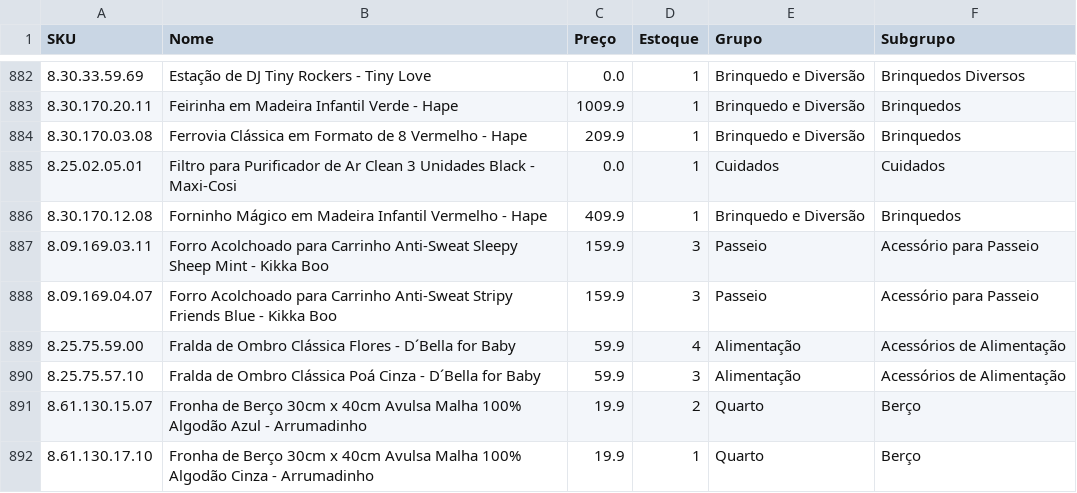
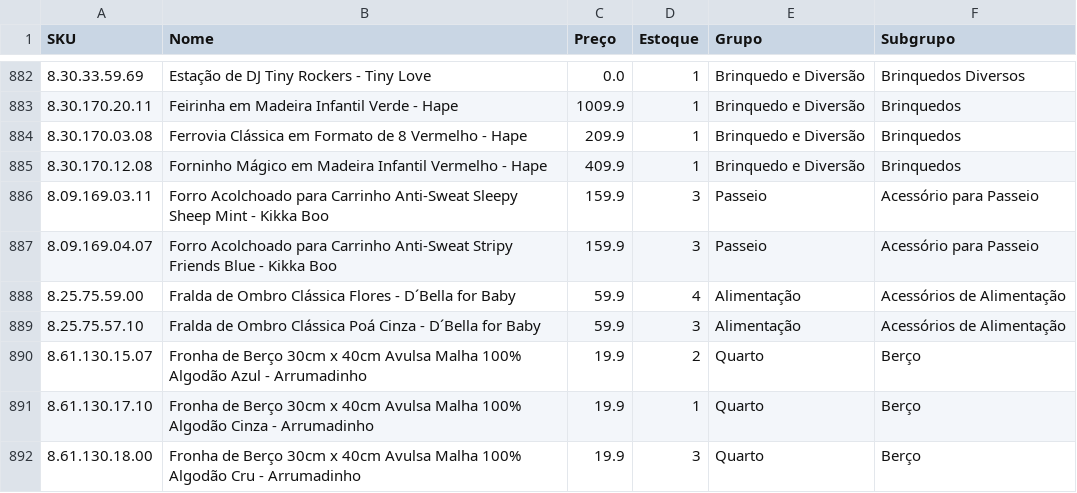
Before and after one commit to santoseliseu/Vitrine, a CSV file: Produtos.csv, drawn as a sheet; only a part is shown, gaps mark what is left out; the shorter side is filled out with more unchanged rows; the diff names each change by its address in the sheet, - before the commit and + after, or states it on an @@ line.

Commit message:
Coleta de estoques atualizada

```diff
--- a/Produtos.csv
+++ b/Produtos.csv
-row 885: 8.25.02.05.01 | Filtro para Purificador de Ar Clean 3 Unidades Black - Maxi-Cosi | 0.0 | 1 | Cuidados | Cuidados
```
